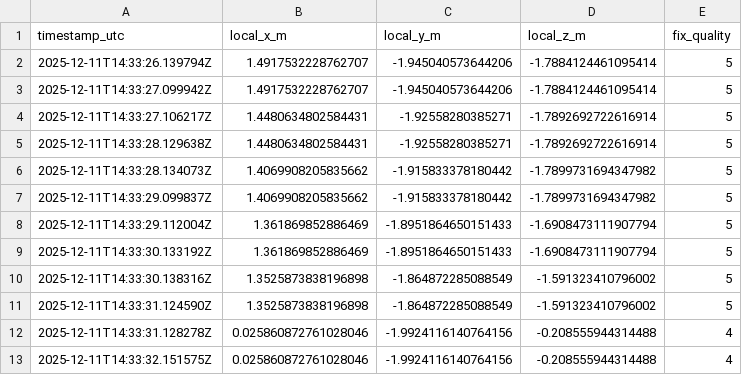
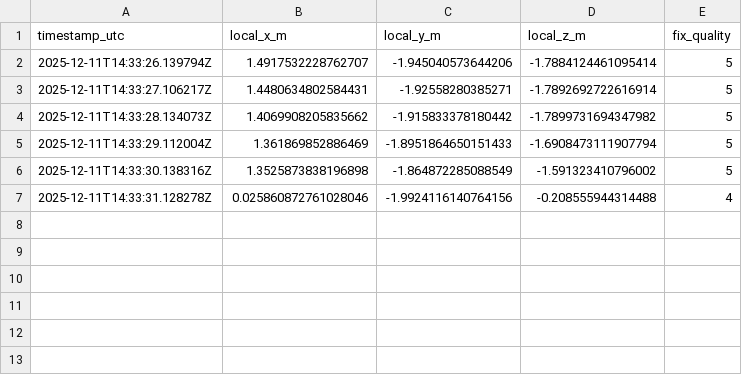
Before and after one commit to TheRobotSkier/Counter_UAV_System, a CSV file: firmware/rtk_calibration/rtk_data_in_local_frame/day3/test_pp4_rtk_log_in_local_frame_20251211_143325.csv, drawn as a sheet.

Commit message:
Add RTK to local frame converter and DOA vs RTK comparison script  - Implemented a feature in `rtk_to_local_converter.py` to remove consecutive duplicate RTK samples, improving data quality. - Created a new script `doa_vs_rtk_comparison.py` to compare Direction-of-Arrival (DOA) estimates against ground-truth RTK positions, including alignment and error calculation. - Added functionality to load and process DOA and RTK data, compute azimuth and elevation errors, and save the results to a CSV file. - Generated initial output CSV file for test case `test_S3` with aligned DOA and RTK data.
Add RTK to local frame converter and DOA vs RTK comparison script

- Implemented a feature in `rtk_to_local_converter.py` to remove consecutive duplicate RTK samples, improving data quality.
- Created a new script `doa_vs_rtk_comparison.py` to compare Direction-of-Arrival (DOA) estimates against ground-truth RTK positions, including alignment and error calculation.
- Added functionality to load and process DOA and RTK data, compute azimuth and elevation errors, and save the results to a CSV file.
- Generated initial output CSV file for test case `test_S3` with aligned DOA and RTK data.

```diff
--- a/firmware/rtk_calibration/rtk_data_in_local_frame/day3/test_pp4_rtk_log_in_local_frame_20251211_143325.csv
+++ b/firmware/rtk_calibration/rtk_data_in_local_frame/day3/test_pp4_rtk_log_in_local_frame_20251211_143325.csv
@@ -2,12 +2,6 @@ timestamp_utc,local_x_m,local_y_m,local_z_m,fix_quality
 2025-12-11T14:33:26.139794Z,1.4917532228762707,-1.945040573644206,-1.7884124461095414,5
-2025-12-11T14:33:27.099942Z,1.4917532228762707,-1.945040573644206,-1.7884124461095414,5
 2025-12-11T14:33:27.106217Z,1.4480634802584431,-1.92558280385271,-1.7892692722616914,5
-2025-12-11T14:33:28.129638Z,1.4480634802584431,-1.92558280385271,-1.7892692722616914,5
 2025-12-11T14:33:28.134073Z,1.4069908205835662,-1.915833378180442,-1.7899731694347982,5
-2025-12-11T14:33:29.099837Z,1.4069908205835662,-1.915833378180442,-1.7899731694347982,5
 2025-12-11T14:33:29.112004Z,1.361869852886469,-1.8951864650151433,-1.6908473111907794,5
-2025-12-11T14:33:30.133192Z,1.361869852886469,-1.8951864650151433,-1.6908473111907794,5
 2025-12-11T14:33:30.138316Z,1.3525873838196898,-1.864872285088549,-1.591323410796002,5
-2025-12-11T14:33:31.124590Z,1.3525873838196898,-1.864872285088549,-1.591323410796002,5
 2025-12-11T14:33:31.128278Z,0.025860872761028046,-1.9924116140764156,-0.208555944314488,4
-2025-12-11T14:33:32.151575Z,0.025860872761028046,-1.9924116140764156,-0.208555944314488,4
```
Also changed, not shown: 35 other files.
